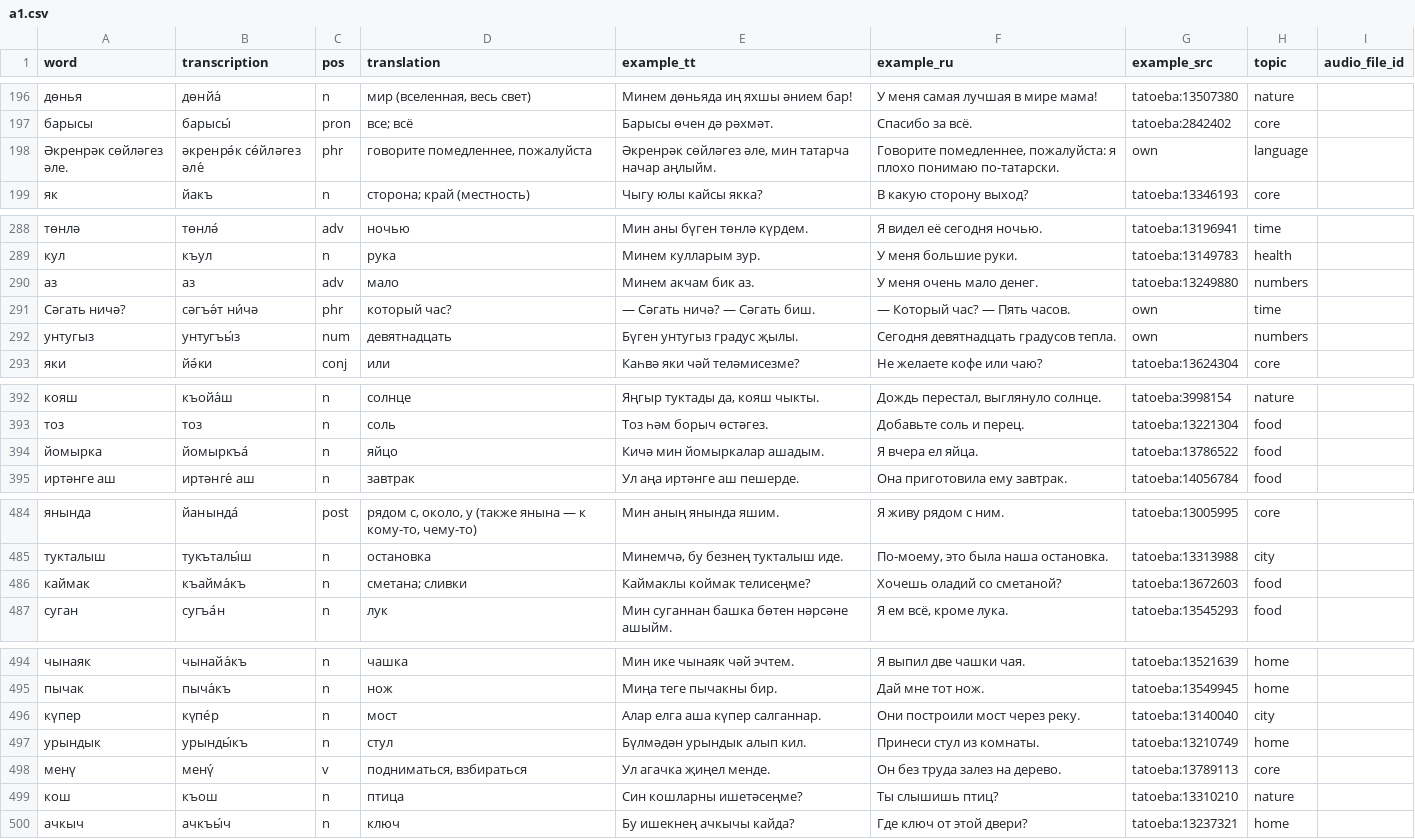
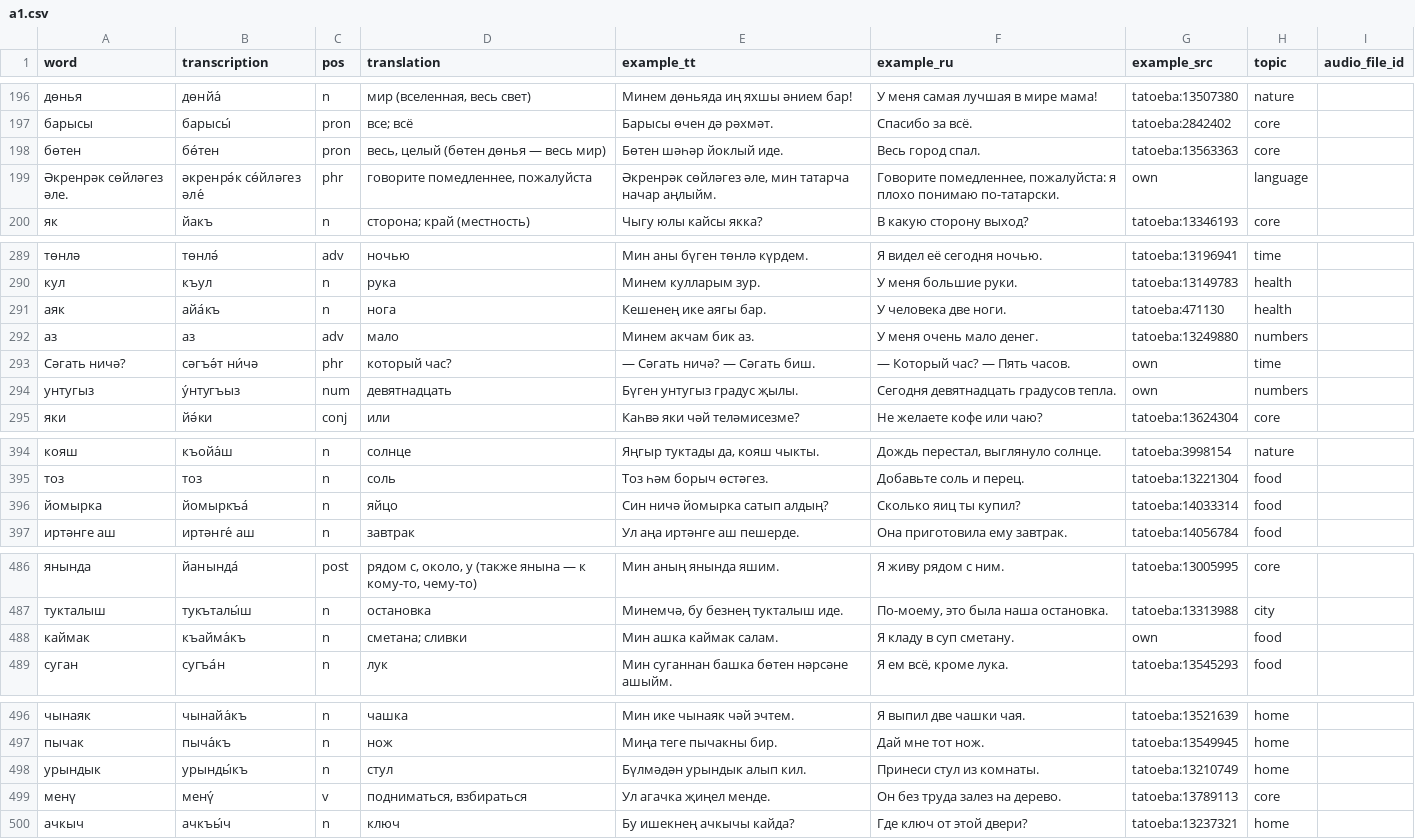
Before and after one commit to Iskander-ibragimov/kabatla-bot, a CSV file: data/catalog/a1.csv, drawn as a sheet; only a part is shown, gaps mark what is left out; the diff covers the shown part only.

```diff
--- a/data/catalog/a1.csv
+++ b/data/catalog/a1.csv
@@ -197,2 +197,3 @@ word,transcription,pos,translation,example_tt,example_ru,example_src,topic,audio
 барысы,барысы́,pron,все; всё,Барысы өчен дә рәхмәт.,Спасибо за всё.,tatoeba:2842402,core,
+бөтен,бө́тен,pron,"весь, целый (бөтен дөнья — весь мир)",Бөтен шәһәр йоклый иде.,Весь город спал.,tatoeba:13563363,core,
 Әкренрәк сөйләгез әле.,әкренрә́к сө́йләгез әле́,phr,"говорите помедленнее, пожалуйста","Әкренрәк сөйләгез әле, мин татарча начар аңлыйм.","Говорите помедленнее, пожалуйста: я плохо понимаю по-татарски.",own,language,
@@ -289,5 +290,6 @@ word,transcription,pos,translation,example_tt,example_ru,example_src,topic,audio
 кул,къул,n,рука,Минем кулларым зур.,У меня большие руки.,tatoeba:13149783,health,
+аяк,айа́къ,n,нога,Кешенең ике аягы бар.,У человека две ноги.,tatoeba:471130,health,
 аз,аз,adv,мало,Минем акчам бик аз.,У меня очень мало денег.,tatoeba:13249880,numbers,
 Сәгать ничә?,сәгъә́т ни́чә,phr,который час?,— Сәгать ничә? — Сәгать биш.,— Который час? — Пять часов.,own,time,
-унтугыз,унтугъы́з,num,девятнадцать,Бүген унтугыз градус җылы.,Сегодня девятнадцать градусов тепла.,own,numbers,
+унтугыз,у́нтугъыз,num,девятнадцать,Бүген унтугыз градус җылы.,Сегодня девятнадцать градусов тепла.,own,numbers,
 яки,йә́ки,conj,или,Каһвә яки чәй теләмисезме?,Не желаете кофе или чаю?,tatoeba:13624304,core,
@@ -393,3 +395,3 @@ word,transcription,pos,translation,example_tt,example_ru,example_src,topic,audio
 тоз,тоз,n,соль,Тоз һәм борыч өстәгез.,Добавьте соль и перец.,tatoeba:13221304,food,
-йомырка,йомыркъа́,n,яйцо,Кичә мин йомыркалар ашадым.,Я вчера ел яйца.,tatoeba:13786522,food,
+йомырка,йомыркъа́,n,яйцо,Син ничә йомырка сатып алдың?,Сколько яиц ты купил?,tatoeba:14033314,food,
 иртәнге аш,иртәнге́ аш,n,завтрак,Ул аңа иртәнге аш пешерде.,Она приготовила ему завтрак.,tatoeba:14056784,food,
@@ -485,3 +487,3 @@ word,transcription,pos,translation,example_tt,example_ru,example_src,topic,audio
 тукталыш,тукъталы́ш,n,остановка,"Минемчә, бу безнең тукталыш иде.","По-моему, это была наша остановка.",tatoeba:13313988,city,
-каймак,къайма́къ,n,сметана; сливки,Каймаклы коймак телисеңме?,Хочешь оладий со сметаной?,tatoeba:13672603,food,
+каймак,къайма́къ,n,сметана; сливки,Мин ашка каймак салам.,Я кладу в суп сметану.,own,food,
 суган,сугъа́н,n,лук,Мин суганнан башка бөтен нәрсәне ашыйм.,"Я ем всё, кроме лука.",tatoeba:13545293,food,
@@ -495,6 +497,4 @@ word,transcription,pos,translation,example_tt,example_ru,example_src,topic,audio
 пычак,пыча́къ,n,нож,Миңа теге пычакны бир.,Дай мне тот нож.,tatoeba:13549945,home,
-күпер,күпе́р,n,мост,Алар елга аша күпер салганнар.,Они построили мост через реку.,tatoeba:13140040,city,
 урындык,урынды́къ,n,стул,Бүлмәдән урындык алып кил.,Принеси стул из комнаты.,tatoeba:13210749,home,
 менү,менү́,v,"подниматься, взбираться",Ул агачка җиңел менде.,Он без труда залез на дерево.,tatoeba:13789113,core,
-кош,къош,n,птица,Син кошларны ишетәсеңме?,Ты слышишь птиц?,tatoeba:13310210,nature,
 ачкыч,ачкъы́ч,n,ключ,Бу ишекнең ачкычы кайда?,Где ключ от этой двери?,tatoeba:13237321,home,
```
Also changed, not shown: 12 edited cells elsewhere in this file, 5 other files.
